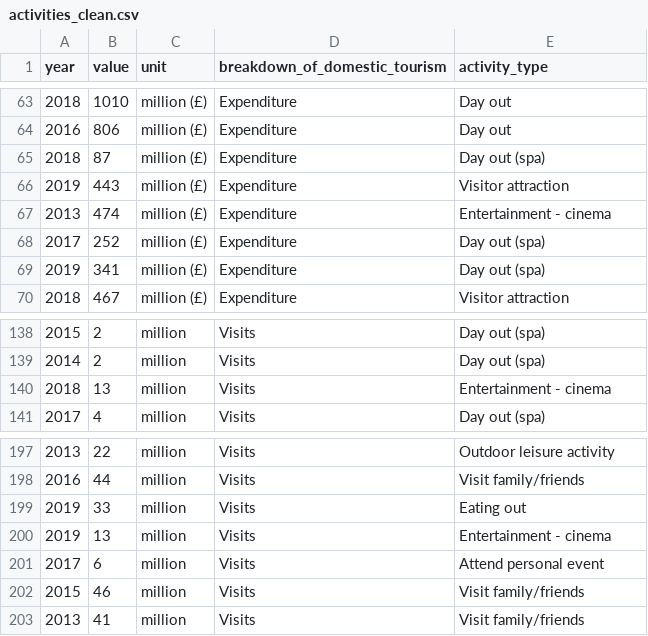
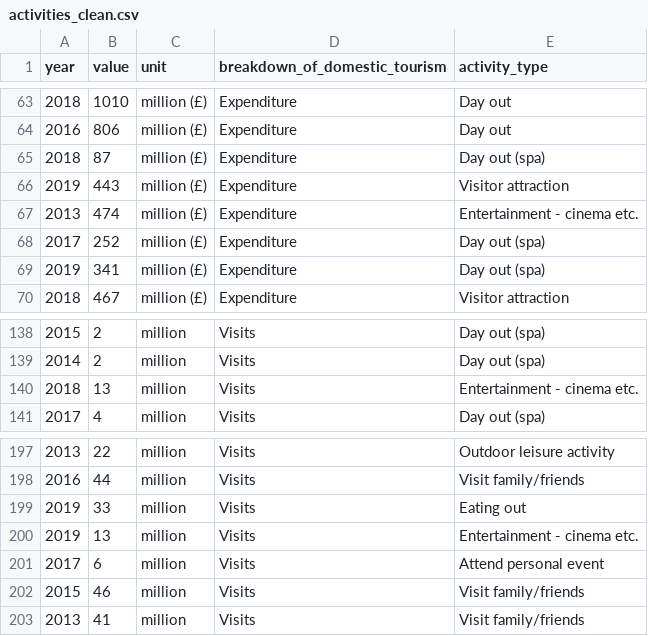
Before and after one commit to louiseshambrook/visit_scotland_final_project, a CSV file: clean_data/activities_clean.csv, drawn as a sheet; only a part is shown, gaps mark what is left out; the diff covers the shown part only.

```diff
--- a/clean_data/activities_clean.csv
+++ b/clean_data/activities_clean.csv
@@ -66,3 +66,3 @@ year,value,unit,breakdown_of_domestic_tourism,activity_type
 2019,443,million (£),Expenditure,Visitor attraction
-2013,474,million (£),Expenditure,Entertainment - cinema
+2013,474,million (£),Expenditure,Entertainment - cinema etc.
 2017,252,million (£),Expenditure,Day out (spa)
@@ -139,3 +139,3 @@ year,value,unit,breakdown_of_domestic_tourism,activity_type
 2014,2,million,Visits,Day out (spa)
-2018,13,million,Visits,Entertainment - cinema
+2018,13,million,Visits,Entertainment - cinema etc.
 2017,4,million,Visits,Day out (spa)
@@ -199,3 +199,3 @@ year,value,unit,breakdown_of_domestic_tourism,activity_type
 2019,33,million,Visits,Eating out
-2019,13,million,Visits,Entertainment - cinema
+2019,13,million,Visits,Entertainment - cinema etc.
 2017,6,million,Visits,Attend personal event
```
Also changed, not shown: 11 edited cells elsewhere in this file, clean_data/activities_spend.csv, clean_data/activities_visits.csv, 1 other file.
